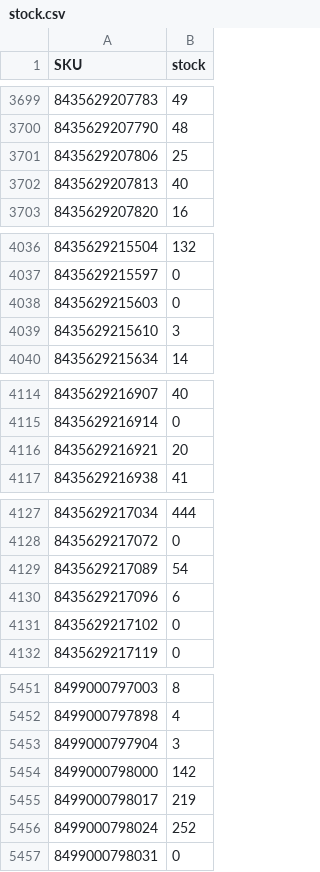
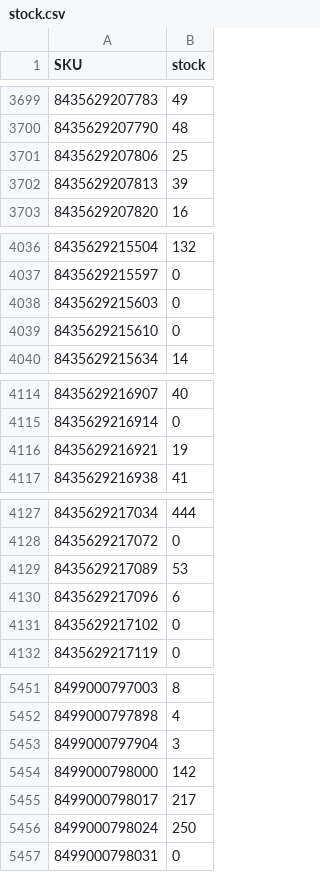
Before and after one commit to adelara21/nenelandia-stock, a CSV file: docs/stock.csv, drawn as a sheet; only a part is shown, gaps mark what is left out; the diff covers the shown part only.

Commit message:
stock 2026-11-08

```diff
--- a/docs/stock.csv
+++ b/docs/stock.csv
@@ -3701,3 +3701,3 @@
 "8435629207806";"25"
-"8435629207813";"40"
+"8435629207813";"39"
 "8435629207820";"16"
@@ -4038,3 +4038,3 @@
 "8435629215603";"0"
-"8435629215610";"3"
+"8435629215610";"0"
 "8435629215634";"14"
@@ -4115,3 +4115,3 @@
 "8435629216914";"0"
-"8435629216921";"20"
+"8435629216921";"19"
 "8435629216938";"41"
@@ -4128,3 +4128,3 @@
 "8435629217072";"0"
-"8435629217089";"54"
+"8435629217089";"53"
 "8435629217096";"6"
@@ -5454,4 +5454,4 @@
 "8499000798000";"142"
-"8499000798017";"219"
-"8499000798024";"252"
+"8499000798017";"217"
+"8499000798024";"250"
 "8499000798031";"0"
```
Also changed, not shown: 3 edited cells elsewhere in this file, 2 other files.
